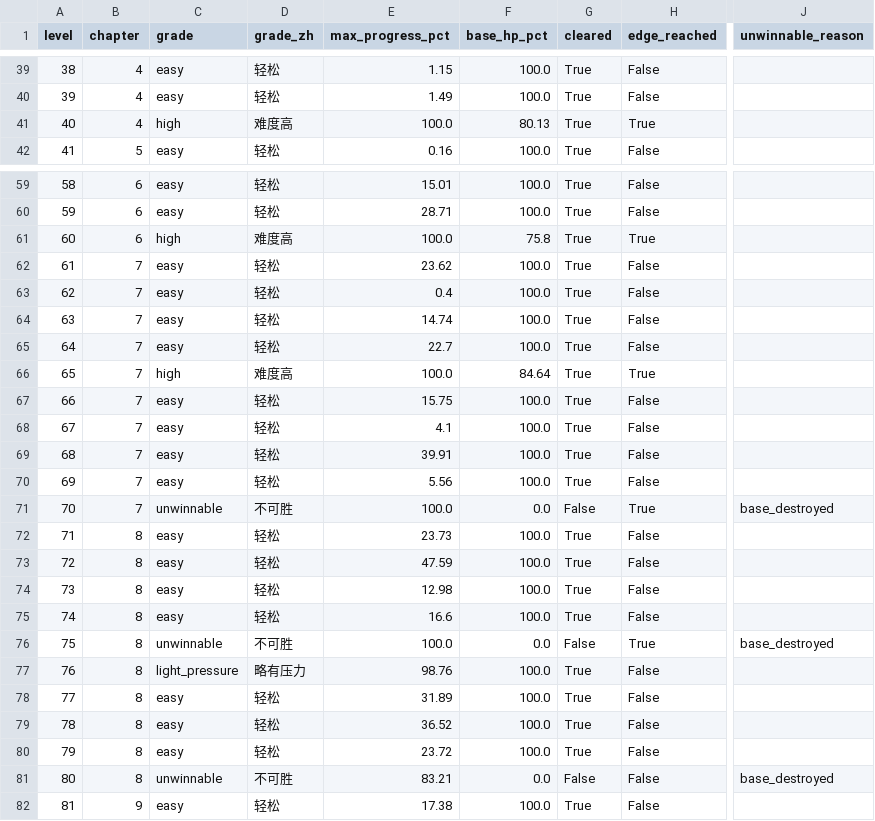
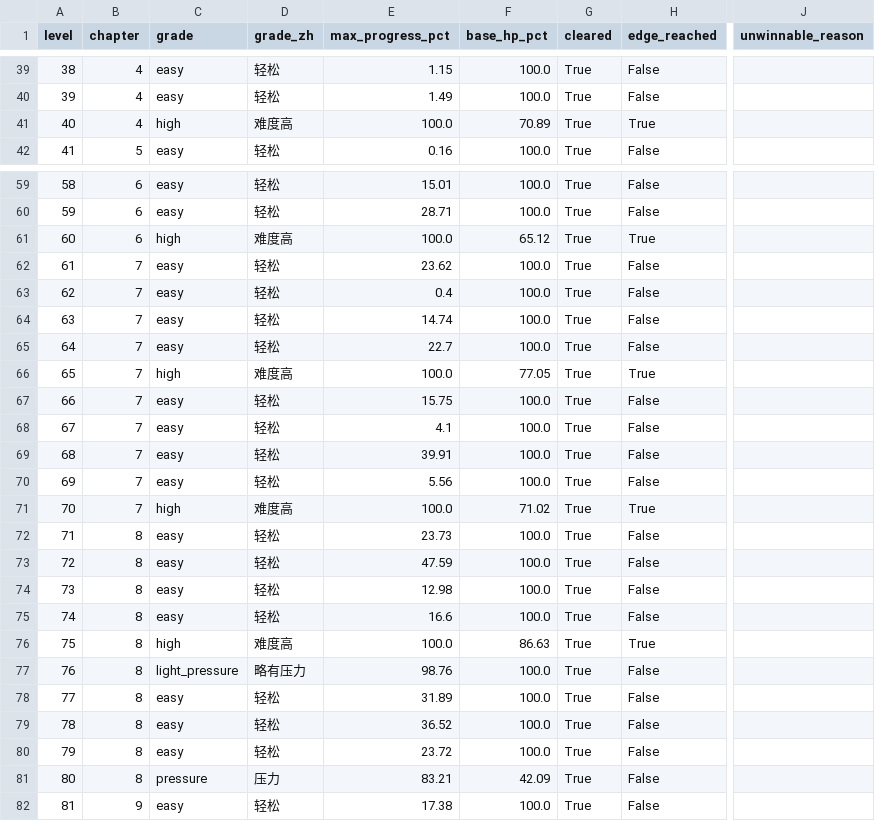
Before and after one commit to GaoJiasheng/zombie-fire, a CSV file: design/audits/campaign_frontline_baseline.csv, drawn as a sheet; only a part is shown, gaps mark what is left out; the diff covers the shown part only; the diff names each change by its address in the sheet, - before the commit and + after, or states it on an @@ line.

```diff
--- a/design/audits/campaign_frontline_baseline.csv
+++ b/design/audits/campaign_frontline_baseline.csv
-F41 (base_hp_pct): 80.13
+F41 (base_hp_pct): 70.89
-F61 (base_hp_pct): 75.8
+F61 (base_hp_pct): 65.12
-F66 (base_hp_pct): 84.64
+F66 (base_hp_pct): 77.05
-C71 (grade): unwinnable
+C71 (grade): high
-D71 (grade_zh): 不可胜
+D71 (grade_zh): 难度高
-F71 (base_hp_pct): 0.0
+F71 (base_hp_pct): 71.02
-G71 (cleared): False
+G71 (cleared): True
-J71 (unwinnable_reason): base_destroyed
+J71 (unwinnable_reason): (empty)
-C76 (grade): unwinnable
+C76 (grade): high
-D76 (grade_zh): 不可胜
+D76 (grade_zh): 难度高
-F76 (base_hp_pct): 0.0
+F76 (base_hp_pct): 86.63
-G76 (cleared): False
+G76 (cleared): True
-J76 (unwinnable_reason): base_destroyed
+J76 (unwinnable_reason): (empty)
-C81 (grade): unwinnable
+C81 (grade): pressure
-D81 (grade_zh): 不可胜
+D81 (grade_zh): 压力
-F81 (base_hp_pct): 0.0
+F81 (base_hp_pct): 42.09
-G81 (cleared): False
+G81 (cleared): True
-J81 (unwinnable_reason): base_destroyed
+J81 (unwinnable_reason): (empty)
```
Also changed, not shown: 3 edited cells elsewhere in this file, design/audits/campaign_frontline_target_delta.csv, design/audits/campaign_frontline_tier_a.csv, 9 other files.
